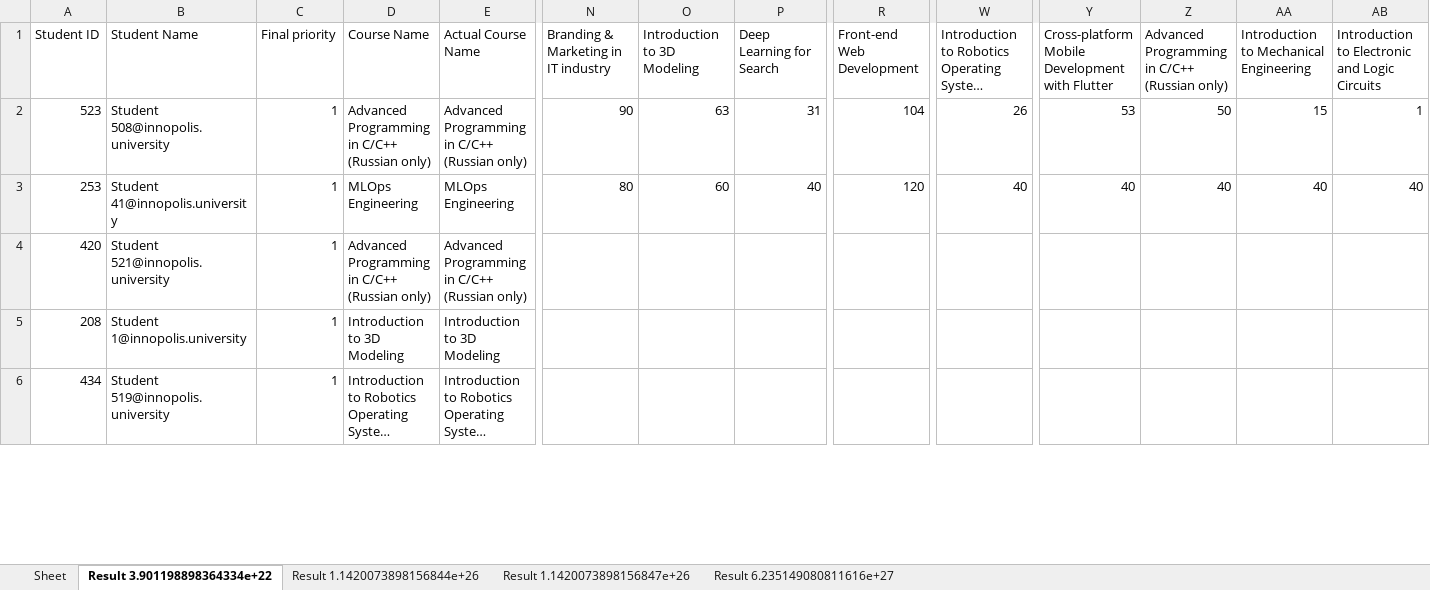
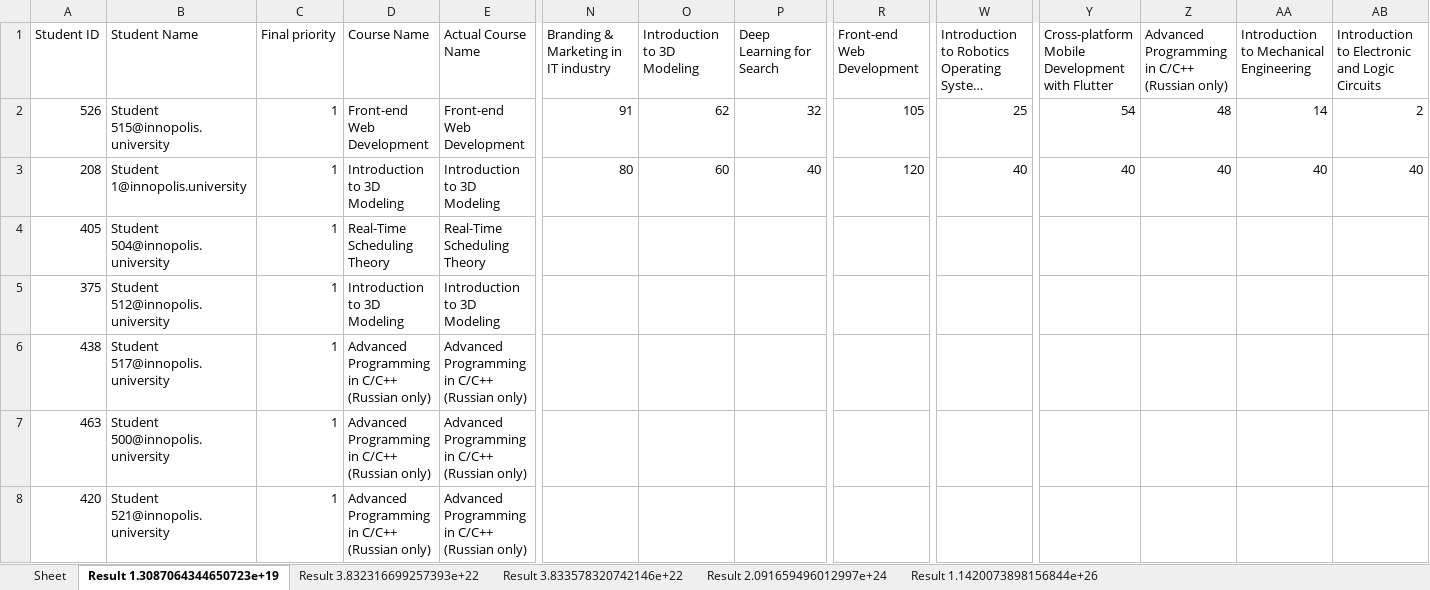
Before and after one commit to quintet-sdr/elect-gen-core, an Excel workbook: Results.xlsx, sheet Result 1.3087064344650723e+19, drawn as a sheet; only a part is shown, gaps mark what is left out; long unchanged cells end in …; values as stored, in another font and other column widths than the file's, no borders; removed rows and columns are numbered as before the commit, all else as after; rows hold the shown columns only; the diff covers the shown part only; the diff names each change by its address in the sheet, - before the commit and + after, or states it on an @@ line.

```diff
--- a/Results.xlsx (sheet Result 1.3087064344650723e+19)
+++ b/Results.xlsx (sheet Result 1.3087064344650723e+19)
-sheet tab: Result 3.901198898364334e+22
+sheet tab: Result 1.3087064344650723e+19
-sheet tab: Result 1.1420073898156847e+26
+sheet tab: Result 3.833578320742146e+22
-sheet tab: Result 6.235149080811616e+27
+sheet tab: Result 2.091659496012997e+24
+sheet tab: Result 3.832316699257393e+22
@@ sheet tab order changed: Sheet | Result 1.3087064344650723e+19 | Result 3.832316699257393e+22 | Result 3.833578320742146e+22 | Result 2.091659496012997e+24 | Result 1.1420073898156844e+26 @@
-A2 (Student ID): 523
+A2 (Student ID): 526
-B2 (Student Name): Student 508@innopolis.university
+B2 (Student Name): Student 515@innopolis.university
-D2 (Course Name): Advanced Programming in C/C++ (Russian only)
+D2 (Course Name): Front-end Web Development
-E2 (Actual Course Name): Advanced Programming in C/C++ (Russian only)
+E2 (Actual Course Name): Front-end Web Development
-N2: 90
+N2: 91
-O2 (Introduction to 3D Modeling): 63
+O2 (Introduction to 3D Modeling): 62
-P2 (Deep Learning for Search): 31
+P2 (Deep Learning for Search): 32
-R2 (Front-end Web Development): 104
+R2 (Front-end Web Development): 105
-W2: 26
+W2: 25
-Y2: 53
+Y2: 54
-Z2: 50
+Z2: 48
-AA2: 15
+AA2: 14
-AB2: 1
+AB2: 2
-A3 (Student ID): 253
+A3 (Student ID): 208
-B3 (Student Name): Student 41@innopolis.university
+B3 (Student Name): Student 1@innopolis.university
-D3 (Course Name): MLOps Engineering
+D3 (Course Name): Introduction to 3D Modeling
-E3 (Actual Course Name): MLOps Engineering
+E3 (Actual Course Name): Introduction to 3D Modeling
@@ row 11 moved to row 4: 405 @@
@@ row 7 moved to row 5: 375 @@
@@ row 31 moved to row 6: 438 @@
@@ row 12 moved to row 7: 463 @@
-row 5: 208 | Student 1@innopolis.university | 1 | Introduction to 3D Modeling | Introduction to 3D Modeling
@@ row 6 moved to row 25: 434 @@
```
Also changed, not shown: 11 added rows, 10 removed rows, 273 moved rows and 8 edited cells elsewhere in this sheet, sheet Result 3.833578320742146e+22, sheet Result 2.091659496012997e+24, sheet Result 1.1420073898156844e+26, 3 other files.
